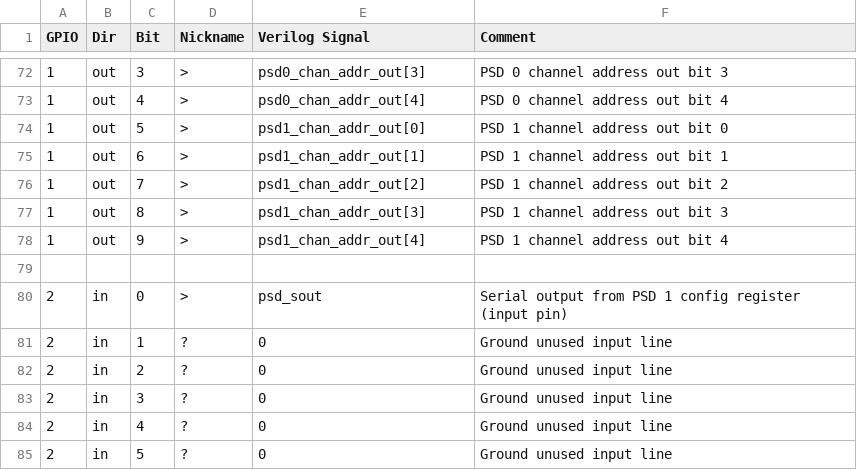
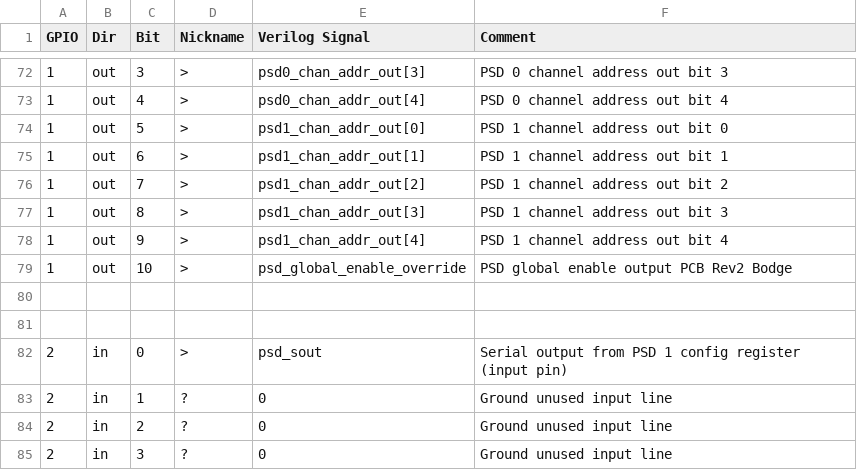
Before and after one commit to Prince-John/cfd-psd-fpga, a CSV file: psd_fpga.all_src/gpio/gpio.csv, drawn as a sheet; only a part is shown, gaps mark what is left out; the shorter side is filled out with more unchanged rows.

Commit message:
Added FPGA override for PSD global enable on pcb rev2

```diff
--- a/psd_fpga.all_src/gpio/gpio.csv
+++ b/psd_fpga.all_src/gpio/gpio.csv
@@ -78,2 +78,4 @@ GPIO,Dir,Bit,Nickname,Verilog Signal,Comment
 1,out,9,>,psd1_chan_addr_out[4],PSD 1 channel address out bit 4
+1,out,10,>,psd_global_enable_override,PSD global enable output PCB Rev2 Bodge
+,,,,,
 ,,,,,
```
Also changed, not shown: psd_fpga.all_src/xdc/master_csv_for_trenz/psd_fpga_trenz_chipboard_rev2.csv, 7 other files.
